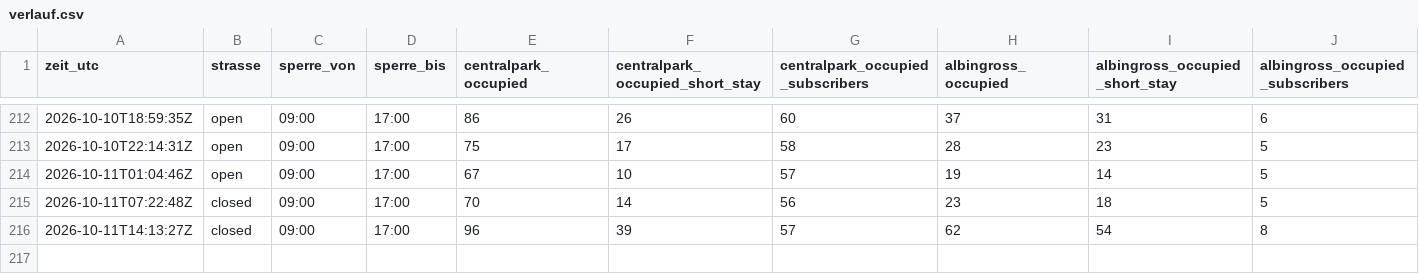
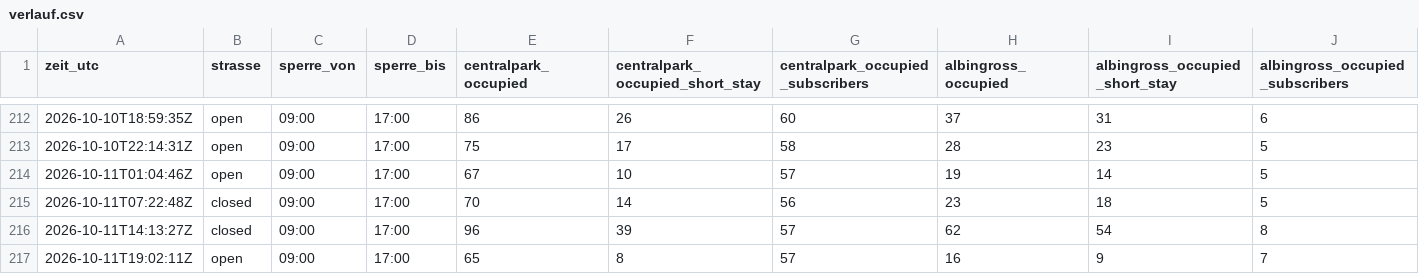
Before and after one commit to DiliDjent/zoa-app, a CSV file: static/verlauf/verlauf.csv, drawn as a sheet; only a part is shown, gaps mark what is left out; rows hold the shown columns only; the diff names each change by its address in the sheet, - before the commit and + after, or states it on an @@ line.

Commit message:
Verlauf: 2026-10-11 19:02 UTC

```diff
--- a/static/verlauf/verlauf.csv
+++ b/static/verlauf/verlauf.csv
+row 217: 2026-10-11T19:02:11Z | open | 09:00 | 17:00 | 65 | 8 | 57 | 16 | 9 | 7
```
